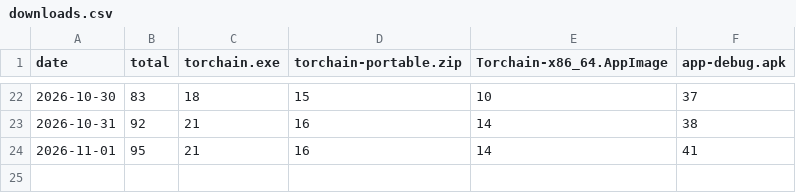
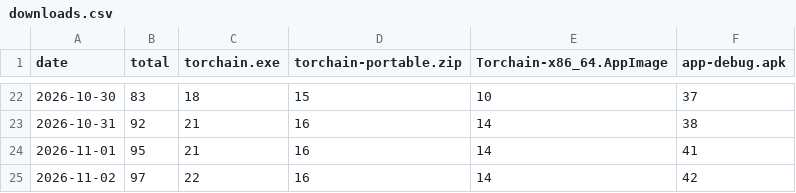
Before and after one commit to ctx0an/torchain-v6, a CSV file: stats/downloads.csv, drawn as a sheet; only a part is shown, gaps mark what is left out.

Commit message:
chore(stats): update release download history and chart [skip ci]

```diff
--- a/stats/downloads.csv
+++ b/stats/downloads.csv
@@ -24 +24,2 @@ date,total,torchain.exe,torchain-portable.zip,Torchain-x86_64.AppImage,app-debug
 2026-11-01,95,21,16,14,41
+2026-11-02,97,22,16,14,42
```
Also changed, not shown: 1 other file.
